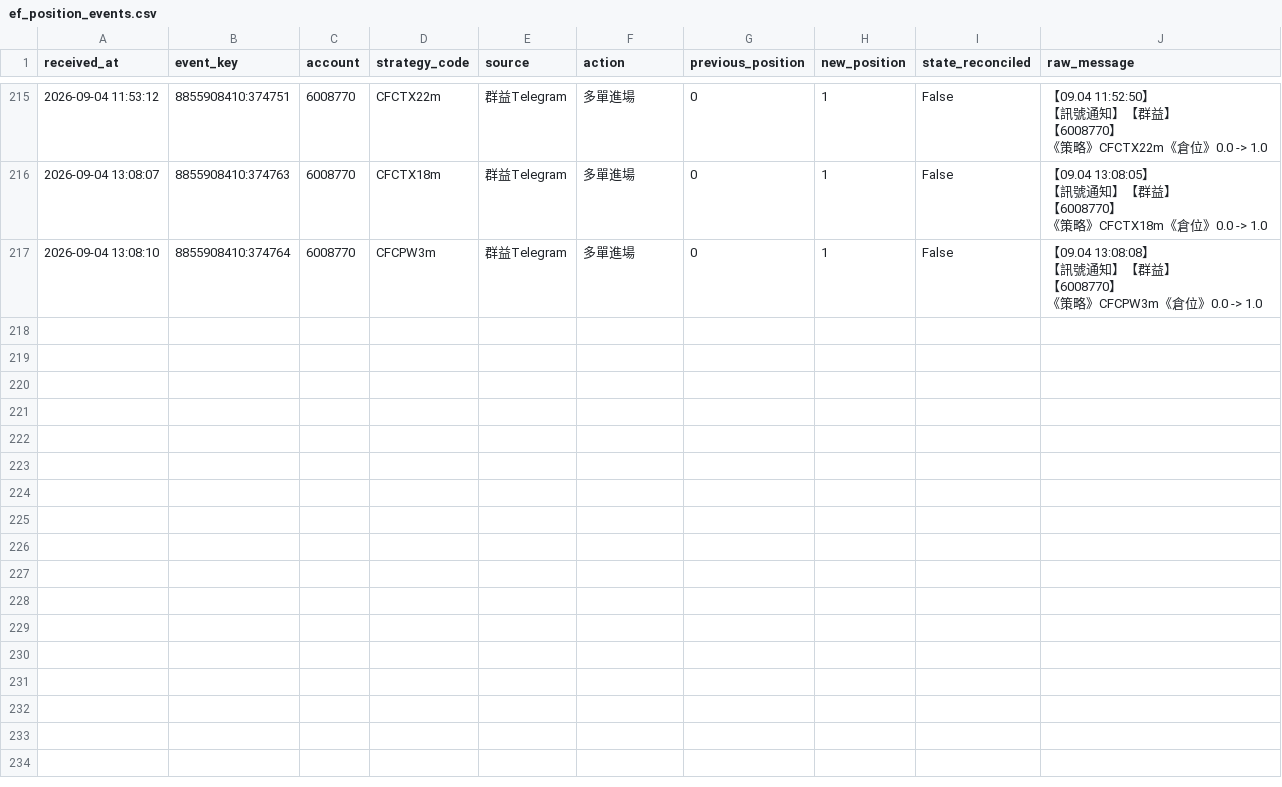
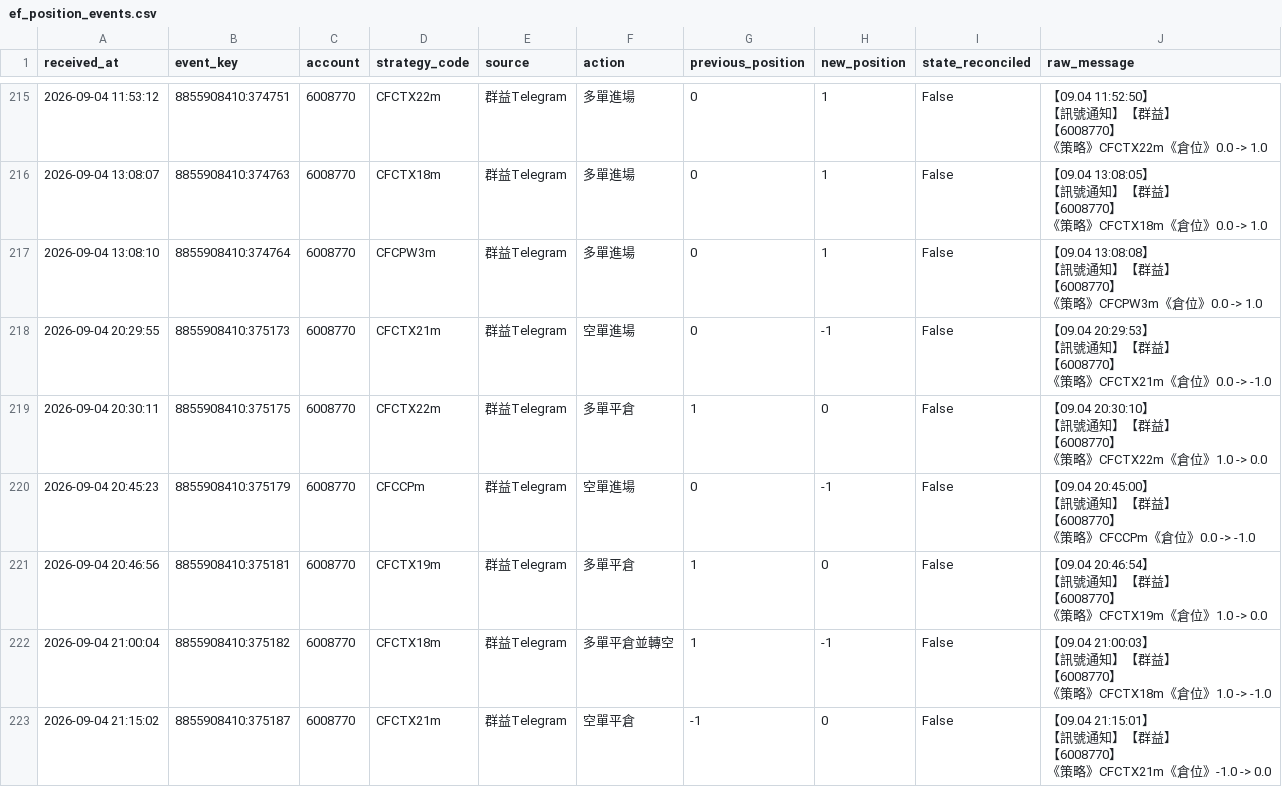
Before and after one commit to liugoldent/monitor, a CSV file: backend-futures-py/h3-ef-012-strategy/records/ef_position_events.csv, drawn as a sheet; only a part is shown, gaps mark what is left out; ↵ is a line break in a cell; the diff names each change by its address in the sheet, - before the commit and + after, or states it on an @@ line.

```diff
--- a/backend-futures-py/h3-ef-012-strategy/records/ef_position_events.csv
+++ b/backend-futures-py/h3-ef-012-strategy/records/ef_position_events.csv
+row 218: 2026-09-04 20:29:55 | 8855908410:375173 | 6008770 | CFCTX21m | 群益Telegram | 空單進場 | 0 | -1 | False | 【09.04 20:29:53】 ↵ 【訊號通知】【群益】 ↵ 【6008770】 ↵ 《策略》CFCTX21m《倉位》0.0 -> -1.0
+row 219: 2026-09-04 20:30:11 | 8855908410:375175 | 6008770 | CFCTX22m | 群益Telegram | 多單平倉 | 1 | 0 | False | 【09.04 20:30:10】 ↵ 【訊號通知】【群益】 ↵ 【6008770】 ↵ 《策略》CFCTX22m《倉位》1.0 -> 0.0
+row 220: 2026-09-04 20:45:23 | 8855908410:375179 | 6008770 | CFCCPm | 群益Telegram | 空單進場 | 0 | -1 | False | 【09.04 20:45:00】 ↵ 【訊號通知】【群益】 ↵ 【6008770】 ↵ 《策略》CFCCPm《倉位》0.0 -> -1.0
+row 221: 2026-09-04 20:46:56 | 8855908410:375181 | 6008770 | CFCTX19m | 群益Telegram | 多單平倉 | 1 | 0 | False | 【09.04 20:46:54】 ↵ 【訊號通知】【群益】 ↵ 【6008770】 ↵ 《策略》CFCTX19m《倉位》1.0 -> 0.0
+row 222: 2026-09-04 21:00:04 | 8855908410:375182 | 6008770 | CFCTX18m | 群益Telegram | 多單平倉並轉空 | 1 | -1 | False | 【09.04 21:00:03】 ↵ 【訊號通知】【群益】 ↵ 【6008770】 ↵ 《策略》CFCTX18m《倉位》1.0 -> -1.0
+row 223: 2026-09-04 21:15:02 | 8855908410:375187 | 6008770 | CFCTX21m | 群益Telegram | 空單平倉 | -1 | 0 | False | 【09.04 21:15:01】 ↵ 【訊號通知】【群益】 ↵ 【6008770】 ↵ 《策略》CFCTX21m《倉位》-1.0 -> 0.0
```
Also changed, not shown: backend-futures-py/tv_doc/six_strategy_signal_events.csv, 15 other files.
